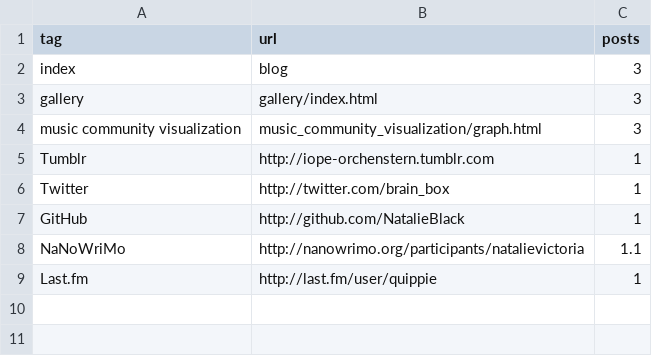
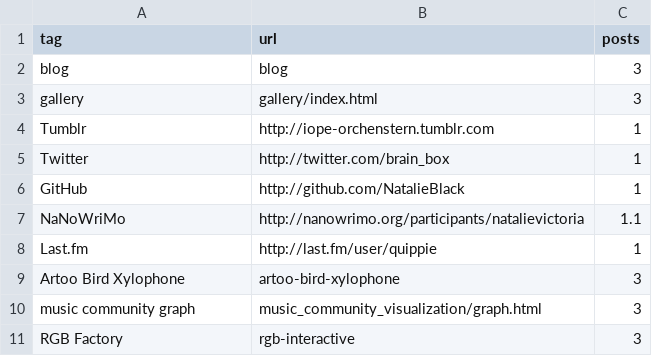
Before and after one commit to NatalieBlack/natalieblack.github.io, a CSV file: source/data/links.csv, drawn as a sheet.

```diff
--- a/source/data/links.csv
+++ b/source/data/links.csv
@@ -1,5 +1,4 @@
 tag,url,posts
-index,blog,3
+blog,blog,3
 gallery,gallery/index.html,3
-music community visualization,music_community_visualization/graph.html,3
 Tumblr, http://iope-orchenstern.tumblr.com,1
@@ -9 +8,4 @@ NaNoWriMo, http://nanowrimo.org/participants/natalievictoria, 1.1
 Last.fm, http://last.fm/user/quippie, 1
+Artoo Bird Xylophone, artoo-bird-xylophone,3
+music community graph,music_community_visualization/graph.html,3
+RGB Factory,rgb-interactive,3
```
Also changed, not shown: 4 other files.
